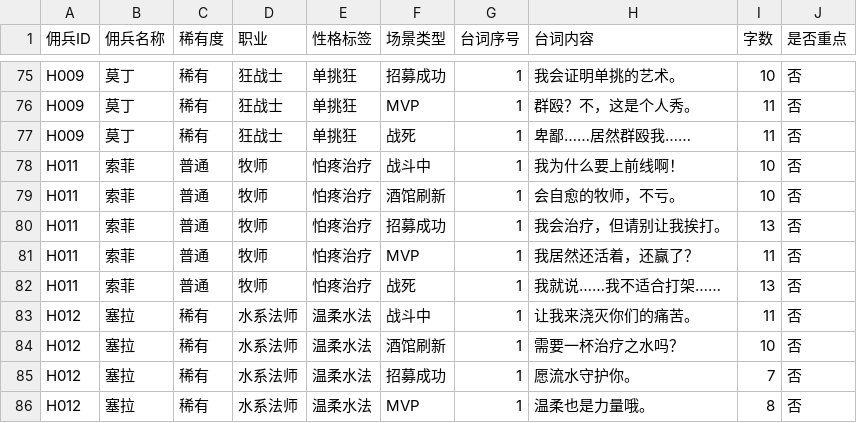
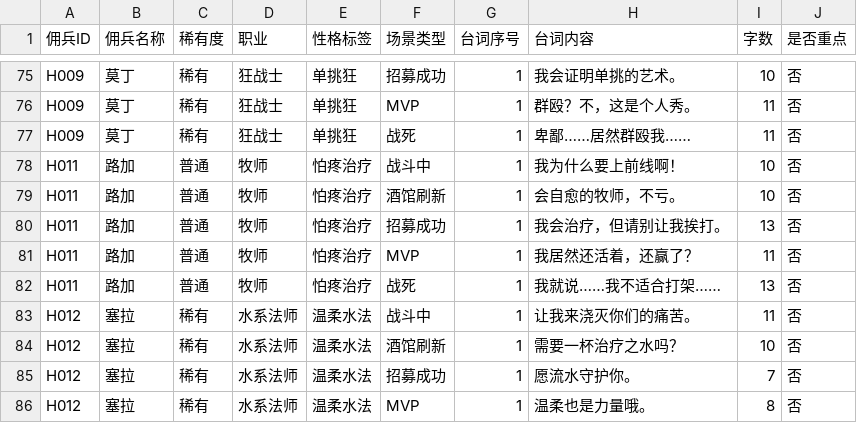
Before and after one commit to fbi02042026/-game, a CSV file: Assets/Data/Source/Tables/merc_lines.csv, drawn as a sheet; only a part is shown, gaps mark what is left out.

Commit message:
balance: H011 定名「路加」，引导佣兵口径统一为 H003 塔克
1) H011 定名「路加」
 - 依据：Assets/Art/UI/Icons/佣兵立绘/佣兵立绘_H011.png 为光头男僧侣
   （光头 / 佛珠 / 锡杖 / 僧袍），此前所用名与其性别不符
 - 取「路加」（圣路加为医者主保，贴合治疗定位），与花名册西幻短名风格一致
 - 配表三处同值同步：merc_roster / merc_lines / intel_daily / merc_skill_map
   的 csv 与 .bytes，以及 MercRosterDefs 定义
 - intel_daily 中相应代词由「她」改「他」

2) 引导佣兵口径统一为 H003 塔克（剑盾卫士 / 稀有）
 - H011 自 2026-10-07 起已退出引导，改为完成新手引导后酒馆可招募
   （AdventureLogCatalog 原写「新手引导自动入队」已订正）
 - 清理代码中残留的「引导牧师 / 自动入队」等过时称谓
   （塔克是剑盾卫士不是牧师，原注释连职业也写错了）

3) 顺带订正：UnitBase / UnitAnimation / BattleUI.Binding / BattleHeadTalkUI
   等处对引导佣兵的旧称呼

```diff
--- a/Assets/Data/Source/Tables/merc_lines.csv
+++ b/Assets/Data/Source/Tables/merc_lines.csv
@@ -77,7 +77,7 @@ H009,莫丁,稀有,狂战士,单挑狂,MVP,1,群殴？不，这是个人秀。,1
 H009,莫丁,稀有,狂战士,单挑狂,战死,1,卑鄙……居然群殴我……,11,否
-H011,索菲,普通,牧师,怕疼治疗,战斗中,1,我为什么要上前线啊！,10,否
-H011,索菲,普通,牧师,怕疼治疗,酒馆刷新,1,会自愈的牧师，不亏。,10,否
-H011,索菲,普通,牧师,怕疼治疗,招募成功,1,我会治疗，但请别让我挨打。,13,否
-H011,索菲,普通,牧师,怕疼治疗,MVP,1,我居然还活着，还赢了？,11,否
-H011,索菲,普通,牧师,怕疼治疗,战死,1,我就说……我不适合打架……,13,否
+H011,路加,普通,牧师,怕疼治疗,战斗中,1,我为什么要上前线啊！,10,否
+H011,路加,普通,牧师,怕疼治疗,酒馆刷新,1,会自愈的牧师，不亏。,10,否
+H011,路加,普通,牧师,怕疼治疗,招募成功,1,我会治疗，但请别让我挨打。,13,否
+H011,路加,普通,牧师,怕疼治疗,MVP,1,我居然还活着，还赢了？,11,否
+H011,路加,普通,牧师,怕疼治疗,战死,1,我就说……我不适合打架……,13,否
 H012,塞拉,稀有,水系法师,温柔水法,战斗中,1,让我来浇灭你们的痛苦。,11,否
```
Also changed, not shown: Assets/Data/Source/Tables/intel_daily.csv, Assets/Data/Source/Tables/merc_roster.csv, 20 other files.
